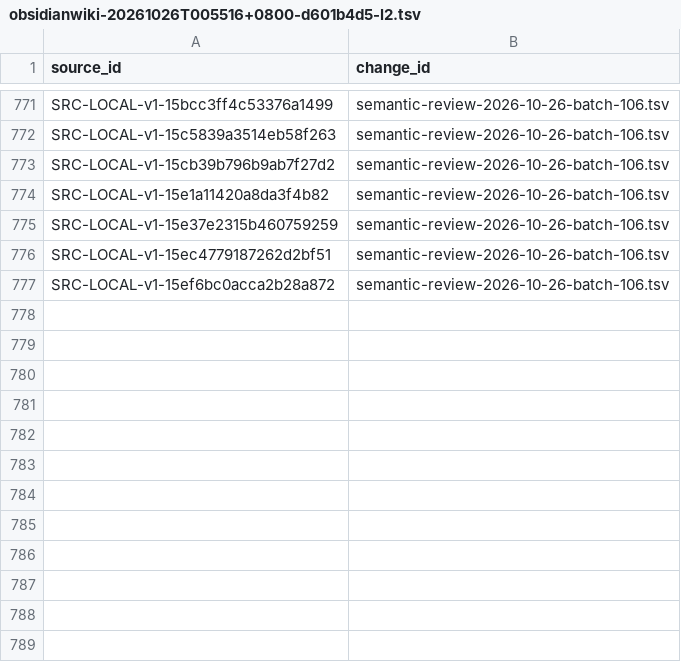
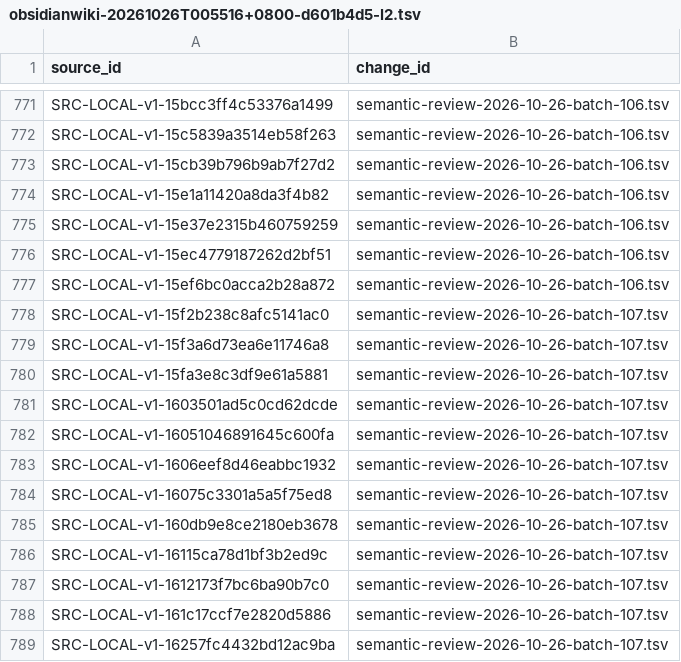
Before and after one commit to davyzhong/FLOW, a TSV file: docs/knowledge-base/00_governance/change-manifests/obsidianwiki-20261026T005516+0800-d601b4d5-l2.tsv, drawn as a sheet; only a part is shown, gaps mark what is left out.

```diff
--- a/docs/knowledge-base/00_governance/change-manifests/obsidianwiki-20261026T005516+0800-d601b4d5-l2.tsv
+++ b/docs/knowledge-base/00_governance/change-manifests/obsidianwiki-20261026T005516+0800-d601b4d5-l2.tsv
@@ -777 +777,13 @@ SRC-LOCAL-v1-15ec4779187262d2bf51	semantic-review-2026-10-26-batch-106.tsv
 SRC-LOCAL-v1-15ef6bc0acca2b28a872	semantic-review-2026-10-26-batch-106.tsv
+SRC-LOCAL-v1-15f2b238c8afc5141ac0	semantic-review-2026-10-26-batch-107.tsv
+SRC-LOCAL-v1-15f3a6d73ea6e11746a8	semantic-review-2026-10-26-batch-107.tsv
+SRC-LOCAL-v1-15fa3e8c3df9e61a5881	semantic-review-2026-10-26-batch-107.tsv
+SRC-LOCAL-v1-1603501ad5c0cd62dcde	semantic-review-2026-10-26-batch-107.tsv
+SRC-LOCAL-v1-16051046891645c600fa	semantic-review-2026-10-26-batch-107.tsv
+SRC-LOCAL-v1-1606eef8d46eabbc1932	semantic-review-2026-10-26-batch-107.tsv
+SRC-LOCAL-v1-16075c3301a5a5f75ed8	semantic-review-2026-10-26-batch-107.tsv
+SRC-LOCAL-v1-160db9e8ce2180eb3678	semantic-review-2026-10-26-batch-107.tsv
+SRC-LOCAL-v1-16115ca78d1bf3b2ed9c	semantic-review-2026-10-26-batch-107.tsv
+SRC-LOCAL-v1-1612173f7bc6ba90b7c0	semantic-review-2026-10-26-batch-107.tsv
+SRC-LOCAL-v1-161c17ccf7e2820d5886	semantic-review-2026-10-26-batch-107.tsv
+SRC-LOCAL-v1-16257fc4432bd12ac9ba	semantic-review-2026-10-26-batch-107.tsv
```
Also changed, not shown: docs/knowledge-base/10_sources/coverage-2026-10-26.tsv, docs/knowledge-base/99_manifest/inventory.tsv, 8 other files.
